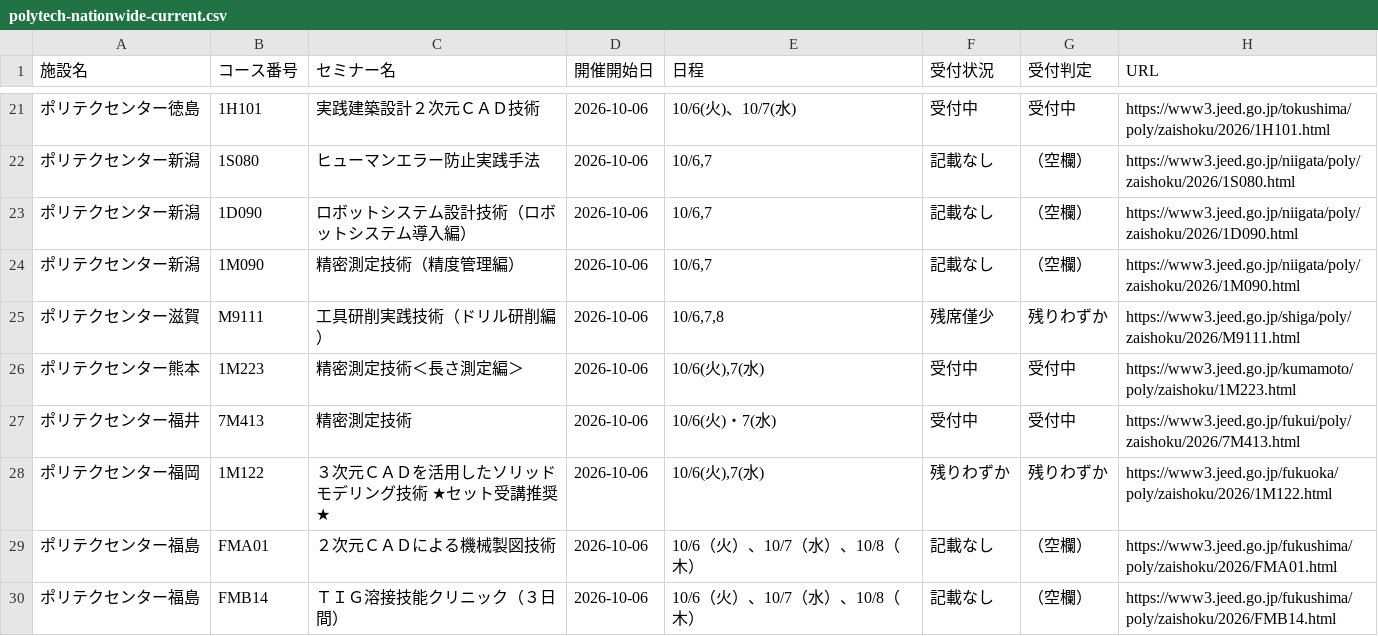
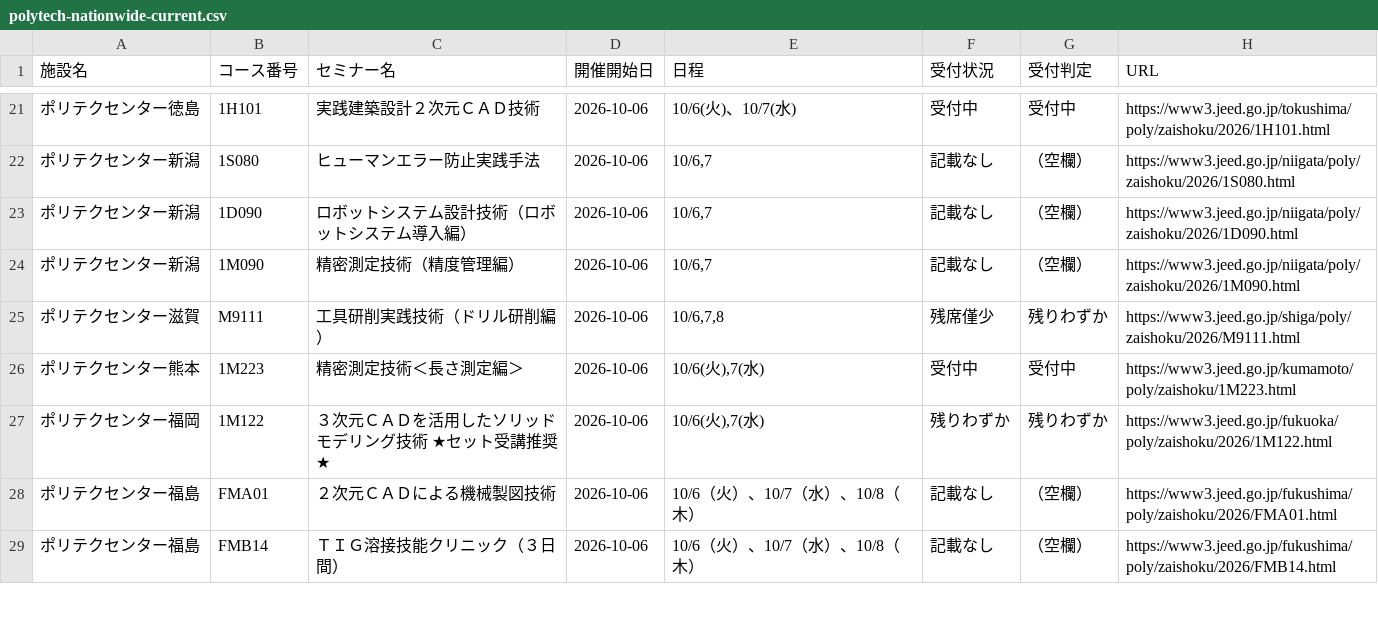
Before and after one commit to es-worktools/jnet21-rss, a CSV file: polytech-nationwide-current.csv, drawn as a sheet; only a part is shown, gaps mark what is left out; removed rows and columns are numbered as before the commit, all else as after; the diff covers the shown part only; the diff names each change by its address in the sheet, - before the commit and + after, or states it on an @@ line.

```diff
--- a/polytech-nationwide-current.csv
+++ b/polytech-nationwide-current.csv
-row 27: ポリテクセンター福井 | 7M413 | 精密測定技術 | 2026-10-06 | 10/6(火)・7(水) | 受付中 | 受付中 | https://www3.jeed.go.jp/fukui/poly/zaishoku/2026/7M413.html
```
Also changed, not shown: 1 added row, 16 removed rows and 10 edited cells elsewhere in this file, 2 other files.
